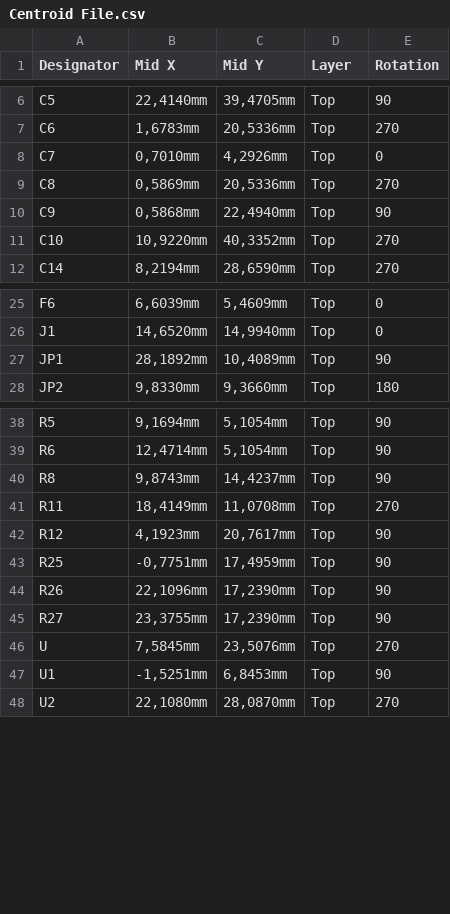
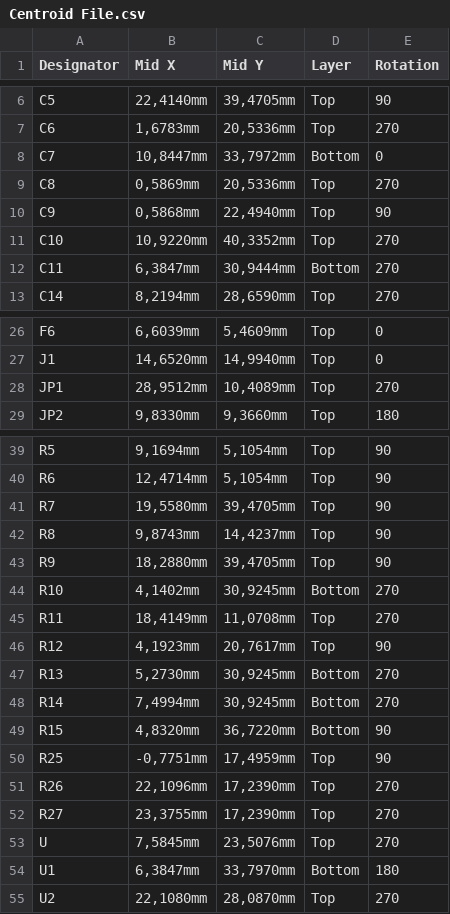
Before and after one commit to eSpark-Backup/anton-meyer-pcb-troubleshoot, a CSV file: Design_Files/Deliverables/Pick n Place Files/Centroid File.csv, drawn as a sheet; only a part is shown, gaps mark what is left out.

```diff
--- a/Design_Files/Deliverables/Pick n Place Files/Centroid File.csv
+++ b/Design_Files/Deliverables/Pick n Place Files/Centroid File.csv
@@ -7,3 +7,3 @@ C5,"22,4140mm","39,4705mm",Top,90
 C6,"1,6783mm","20,5336mm",Top,270
-C7,"0,7010mm","4,2926mm",Top,0
+C7,"10,8447mm","33,7972mm",Bottom,0
 C8,"0,5869mm","20,5336mm",Top,270
@@ -11,2 +11,3 @@ C9,"0,5868mm","22,4940mm",Top,90
 C10,"10,9220mm","40,3352mm",Top,270
+C11,"6,3847mm","30,9444mm",Bottom,270
 C14,"8,2194mm","28,6590mm",Top,270
@@ -26,3 +27,3 @@ F6,"6,6039mm","5,4609mm",Top,0
 J1,"14,6520mm","14,9940mm",Top,0
-JP1,"28,1892mm","10,4089mm",Top,90
+JP1,"28,9512mm","10,4089mm",Top,270
 JP2,"9,8330mm","9,3660mm",Top,180
@@ -39,10 +40,16 @@ R5,"9,1694mm","5,1054mm",Top,90
 R6,"12,4714mm","5,1054mm",Top,90
+R7,"19,5580mm","39,4705mm",Top,90
 R8,"9,8743mm","14,4237mm",Top,90
+R9,"18,2880mm","39,4705mm",Top,90
+R10,"4,1402mm","30,9245mm",Bottom,270
 R11,"18,4149mm","11,0708mm",Top,270
 R12,"4,1923mm","20,7617mm",Top,90
+R13,"5,2730mm","30,9245mm",Bottom,270
+R14,"7,4994mm","30,9245mm",Bottom,270
+R15,"4,8320mm","36,7220mm",Bottom,90
 R25,"-0,7751mm","17,4959mm",Top,90
-R26,"22,1096mm","17,2390mm",Top,90
-R27,"23,3755mm","17,2390mm",Top,90
+R26,"22,1096mm","17,2390mm",Top,270
+R27,"23,3755mm","17,2390mm",Top,270
 U,"7,5845mm","23,5076mm",Top,270
-U1,"-1,5251mm","6,8453mm",Top,90
+U1,"6,3847mm","33,7970mm",Bottom,180
 U2,"22,1080mm","28,0870mm",Top,270
```
Also changed, not shown: Design_Files/Deliverables/Pick n Place Files/Pick Place for ESP32-C3FH4.csv, 44 other files.
